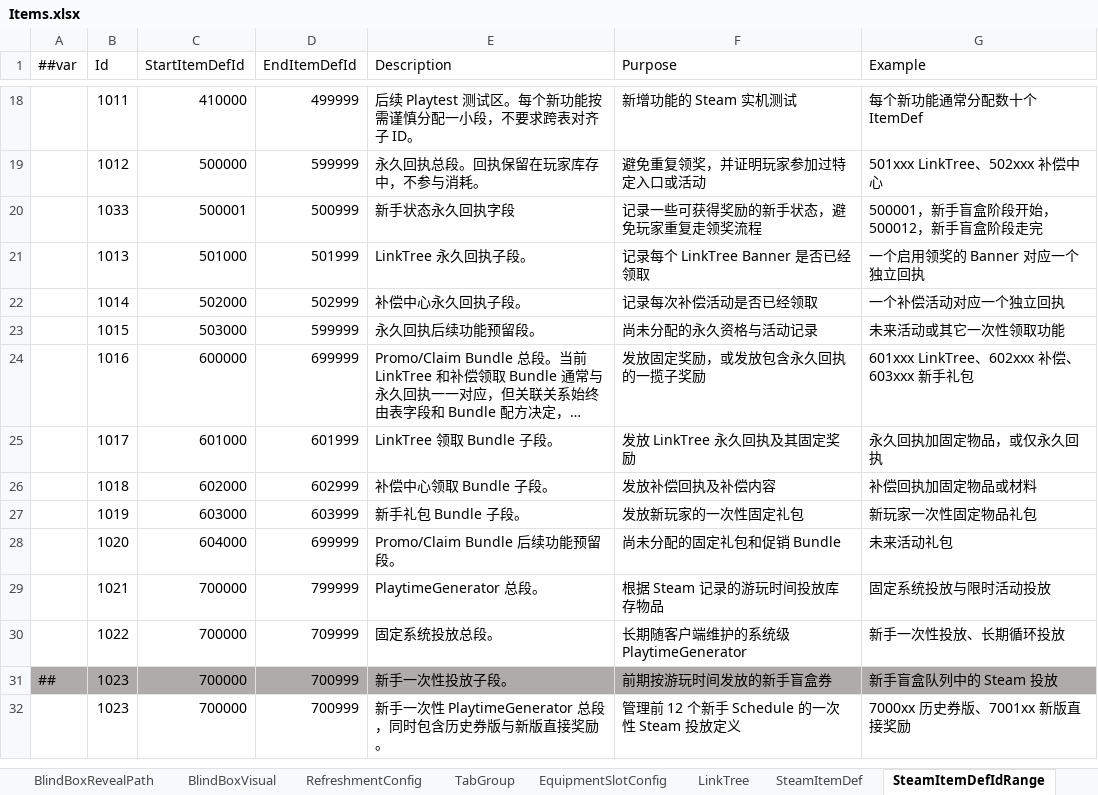
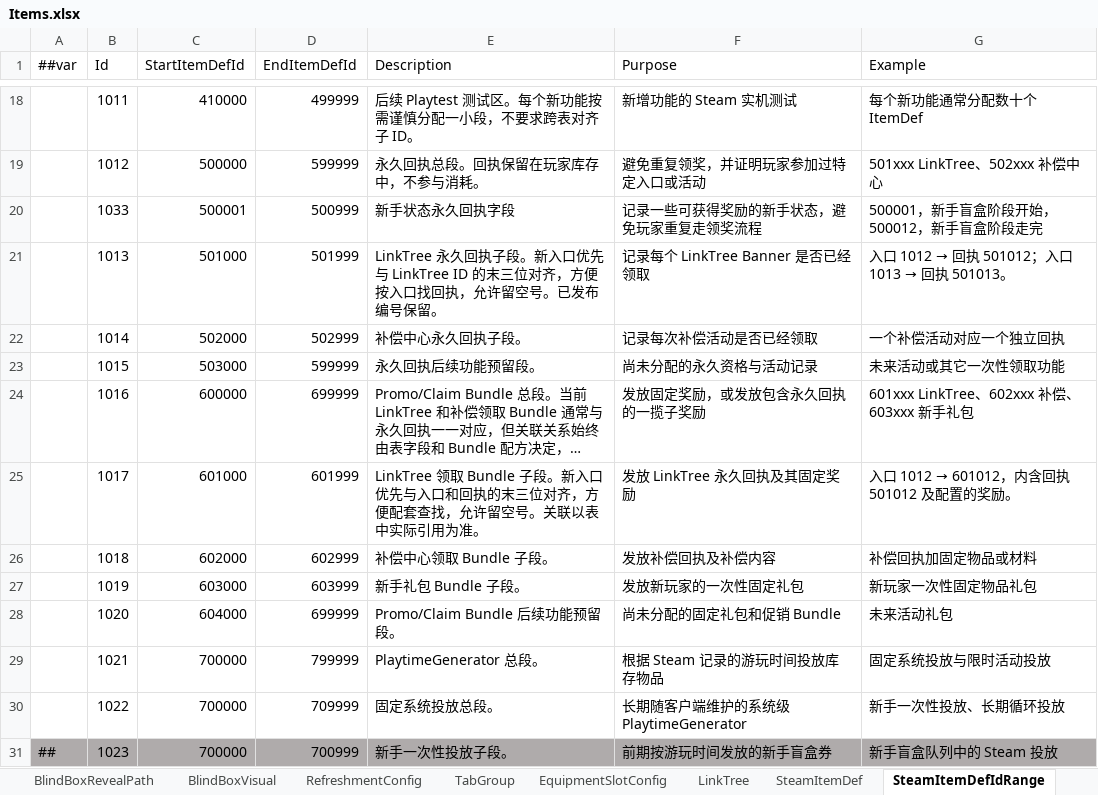
Before and after one commit to SeananTQ/lucky-dog-pub-2026, an Excel workbook: luban-excels/xlsx/Items.xlsx, sheet SteamItemDefIdRange, drawn as a sheet; only a part is shown, gaps mark what is left out; the shorter side is filled out with more unchanged rows; long unchanged cells end in …; values as stored, in another font and other column widths than the file's, no borders; the diff names each change by its address in the sheet, - before the commit and + after, or states it on an @@ line.

Commit message:
chore(luban): 将已验收的参与礼物配置合回正式表
同步 Items 中的 LinkTree、SteamItemDef 和编号分段说明，在 BlindBox 后加入 FixedItemList=5。保留原表样式，Demo 使用 RewardItemIds 一次发放 16 件，Playtest 发放单件，两项游玩门槛均为 2 分钟。

从正式 luban.conf 重新生成并比对 23 个 JSON 和 65 个 C# 文件，与审定副本和游戏资源一致。Playtest 和 Release 两份 SteamDef 与已验收文件逐字节相同。记录正式合回状态，Steam 后台上传仍待人工操作。

```diff
--- a/luban-excels/xlsx/Items.xlsx (sheet SteamItemDefIdRange)
+++ b/luban-excels/xlsx/Items.xlsx (sheet SteamItemDefIdRange)
-E21 (Description): LinkTree 永久回执子段。
+E21 (Description): LinkTree 永久回执子段。新入口优先与 LinkTree ID 的末三位对齐，方便按入口找回执，允许留空号。已发布编号保留。
@@ G21 (Example): 一个启用领奖的 Banner 对应一个独立回执 → 入口 1012 → 回执 501012；入口 1013 → 回执 501013。 @@
-E25 (Description): LinkTree 领取 Bundle 子段。
+E25 (Description): LinkTree 领取 Bundle 子段。新入口优先与入口和回执的末三位对齐，方便配套查找，允许留空号。关联以表中实际引用为准。
@@ G25 (Example): 永久回执加固定物品，或仅永久回执 → 入口 1012 → 601012，内含回执 501012 及配置的奖励。 @@
```
Also changed, not shown: sheet SteamItemDef, sheet LinkTree, luban-excels/xlsx/__enums__.xlsx, 7 other files.
